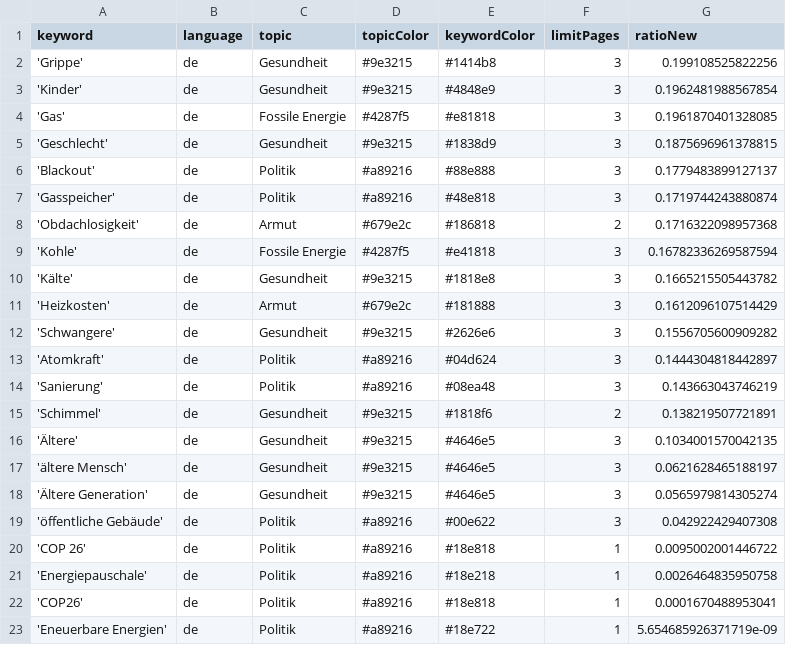
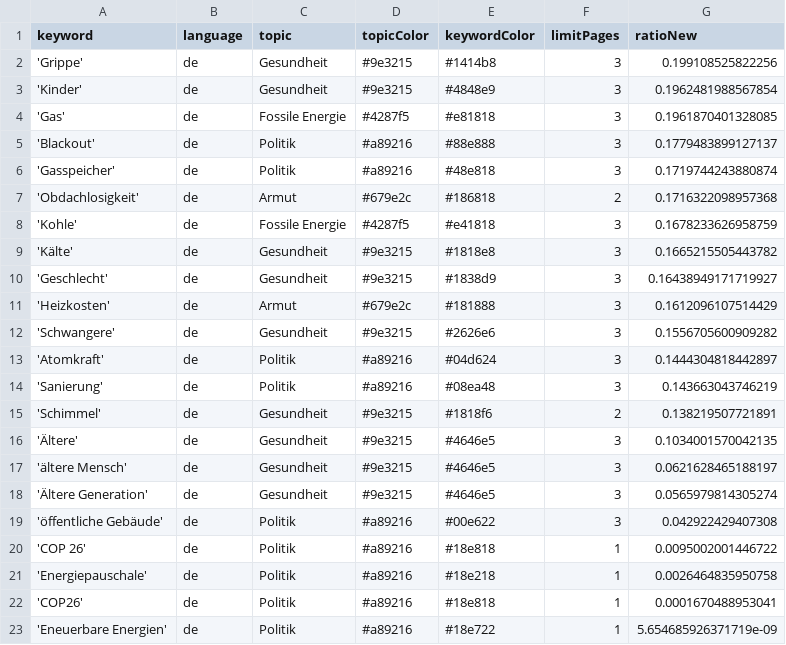
Before and after one commit to tlais147-physgeo01/winterIsComing2, a CSV file: keywords.csv, drawn as a sheet.

Commit message:
Commit from GitHub Actions (harvest:0.0)

```diff
--- a/keywords.csv
+++ b/keywords.csv
@@ -4,3 +4,2 @@ keyword,language,topic,topicColor,keywordColor,limitPages,ratioNew
 'Gas',de,Fossile Energie,#4287f5,#e81818,3,0.1961870401328085
-'Geschlecht',de,Gesundheit,#9e3215,#1838d9,3,0.1875696961378815
 'Blackout',de,Politik,#a89216,#88e888,3,0.1779483899127137
@@ -8,4 +7,5 @@ keyword,language,topic,topicColor,keywordColor,limitPages,ratioNew
 'Obdachlosigkeit',de,Armut,#679e2c,#186818,2,0.1716322098957368
-'Kohle',de,Fossile Energie,#4287f5,#e41818,3,0.16782336269587594
+'Kohle',de,Fossile Energie,#4287f5,#e41818,3,0.1678233626958759
 'Kälte',de,Gesundheit,#9e3215,#1818e8,3,0.1665215505443782
+'Geschlecht',de,Gesundheit,#9e3215,#1838d9,3,0.16438949171719927
 'Heizkosten',de,Armut,#679e2c,#181888,3,0.1612096107514429
```
